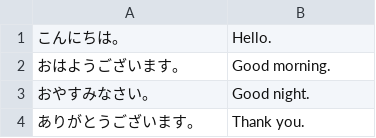
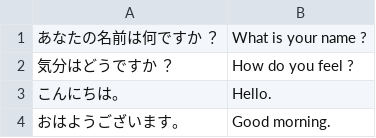
Before and after one commit to matteoalb/linguistics, a CSV file: data/japanese.csv, drawn as a sheet; only a part is shown; the shorter side is filled out with more unchanged rows.

```diff
--- a/data/japanese.csv
+++ b/data/japanese.csv
@@ -1 +1,3 @@
+あなたの名前は何ですか ？;What is your name ?
+気分はどうですか ？;How do you feel ?
 こんにちは。;Hello.
```
Also changed, not shown: 1 other file.
